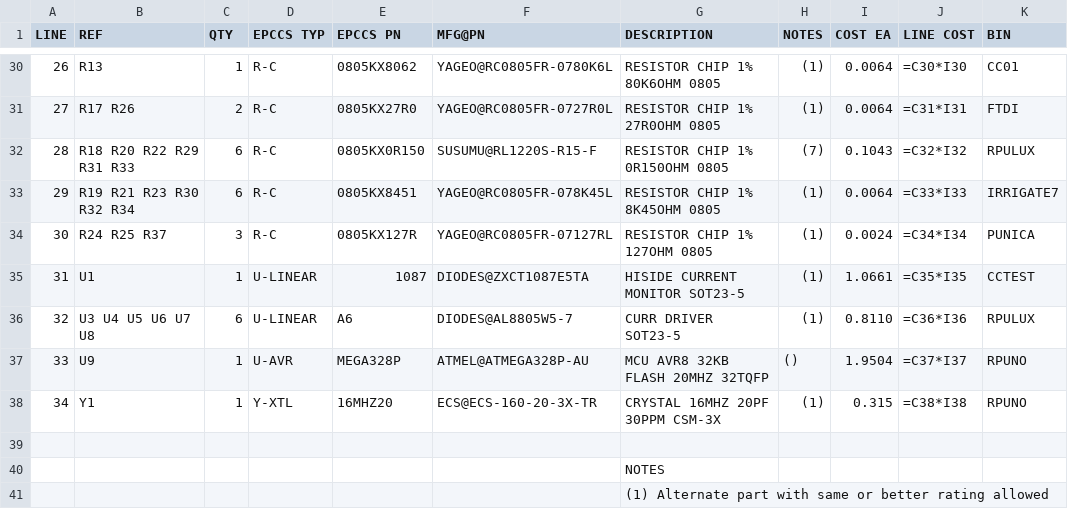
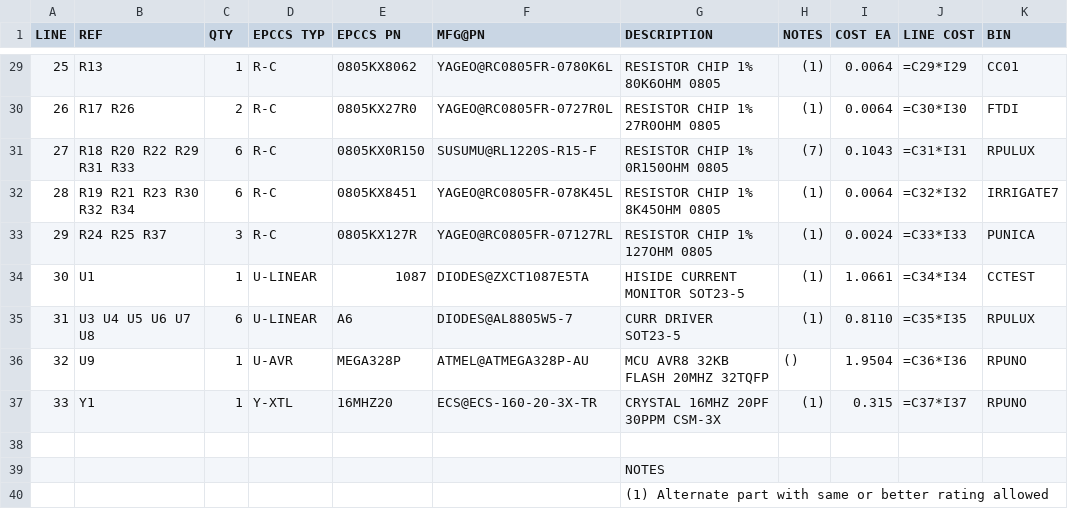
Before and after one commit to epccs/RPUlux, a CSV file: Hardware/Design/17323SMD,BOM.csv, drawn as a sheet; only a part is shown, gaps mark what is left out; addresses are those after the commit; the diff covers the shown part only; the diff names each change by its address in the sheet, - before the commit and + after, or states it on an @@ line.

```diff
--- a/Hardware/Design/17323SMD,BOM.csv
+++ b/Hardware/Design/17323SMD,BOM.csv
@@ column A (LINE) renumbered between rows 10 and 37 @@
-J29 (LINE COST): =C30*I30
+J29 (LINE COST): =C29*I29
-J30 (LINE COST): =C31*I31
+J30 (LINE COST): =C30*I30
-J31 (LINE COST): =C32*I32
+J31 (LINE COST): =C31*I31
-J32 (LINE COST): =C33*I33
+J32 (LINE COST): =C32*I32
-J33 (LINE COST): =C34*I34
+J33 (LINE COST): =C33*I33
-J34 (LINE COST): =C35*I35
+J34 (LINE COST): =C34*I34
-J35 (LINE COST): =C36*I36
+J35 (LINE COST): =C35*I35
-J36 (LINE COST): =C37*I37
+J36 (LINE COST): =C36*I36
-J37 (LINE COST): =C38*I38
+J37 (LINE COST): =C37*I37
```
Also changed, not shown: 1 removed row and 30 edited cells elsewhere in this file, 9 other files.
